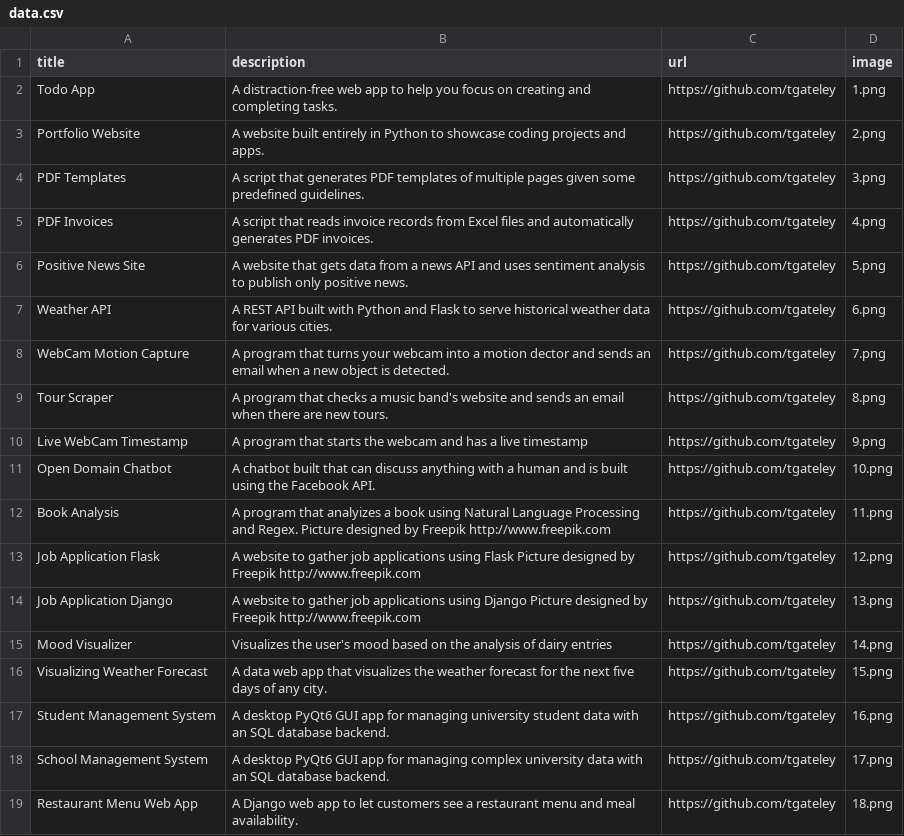
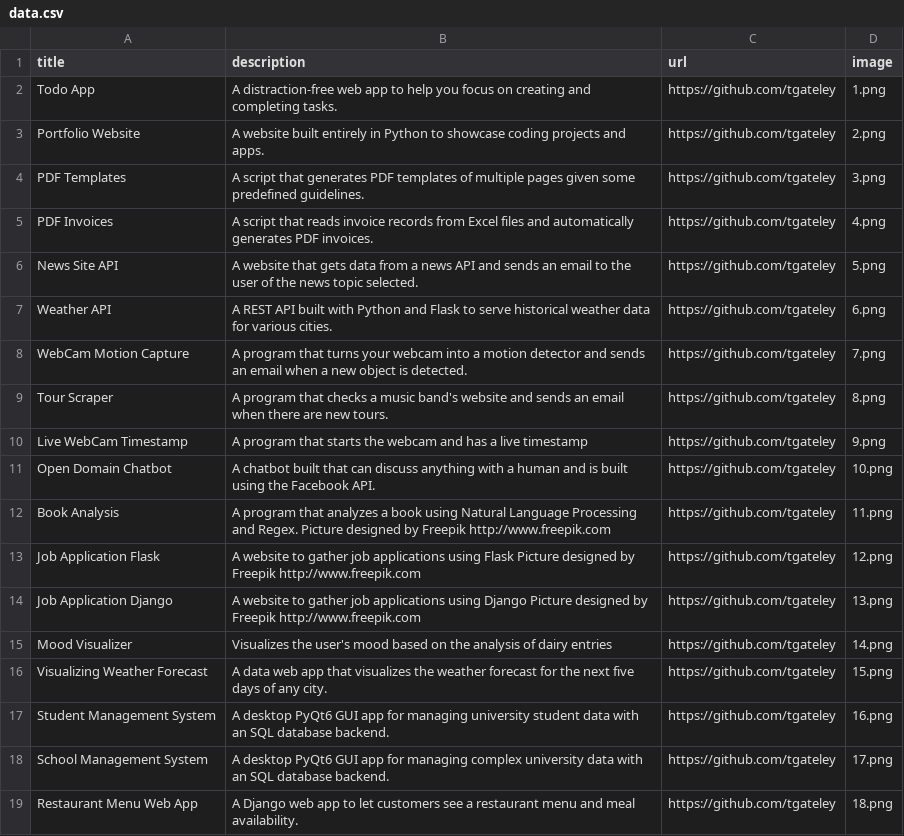
Before and after one commit to tgateley/python-portfolio, a CSV file: data.csv, drawn as a sheet.

Commit message:
editing

```diff
--- a/data.csv
+++ b/data.csv
@@ -5,5 +5,5 @@ PDF Templates,A script that generates PDF templates of multiple pages given some
 PDF Invoices,A script that reads invoice records from Excel files and automatically generates PDF invoices.,https://github.com/tgateley,4.png
-Positive News Site,A website that gets data from a news API and uses sentiment analysis to publish only positive news.,https://github.com/tgateley,5.png
+News Site API,A website that gets data from a news API and sends an email to the user of the news topic selected.,https://github.com/tgateley,5.png
 Weather API,A REST API built with Python and Flask to serve historical weather data for various cities.,https://github.com/tgateley,6.png
-WebCam Motion Capture,A program that turns your webcam into a motion dector and sends an email when a new object is detected.,https://github.com/tgateley,7.png
+WebCam Motion Capture,A program that turns your webcam into a motion detector and sends an email when a new object is detected.,https://github.com/tgateley,7.png
 Tour Scraper,A program that checks a music band's website and sends an email when there are new tours.,https://github.com/tgateley,8.png
@@ -11,3 +11,3 @@ Live WebCam Timestamp,A program that starts the webcam and has a live timestamp,
 Open Domain Chatbot,A chatbot built that can discuss anything with a human and is built using the Facebook API.,https://github.com/tgateley,10.png
-Book Analysis,A program that analyizes a book using Natural Language Processing and Regex. Picture designed by Freepik http://www.freepik.com ,https://github.com/tgateley,11.png
+Book Analysis,A program that analyzes a book using Natural Language Processing and Regex. Picture designed by Freepik http://www.freepik.com ,https://github.com/tgateley,11.png
 Job Application Flask,A website to gather job applications using Flask Picture designed by Freepik http://www.freepik.com ,https://github.com/tgateley,12.png
```
